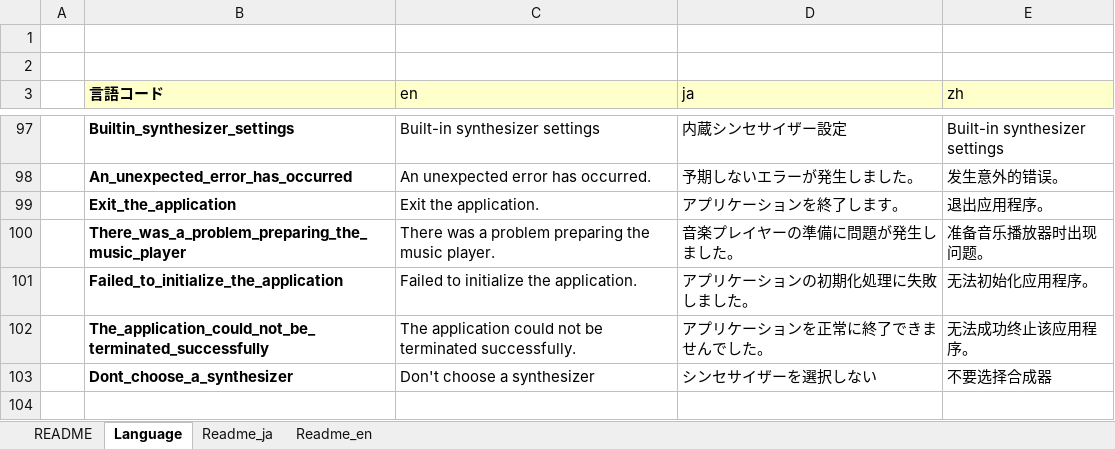
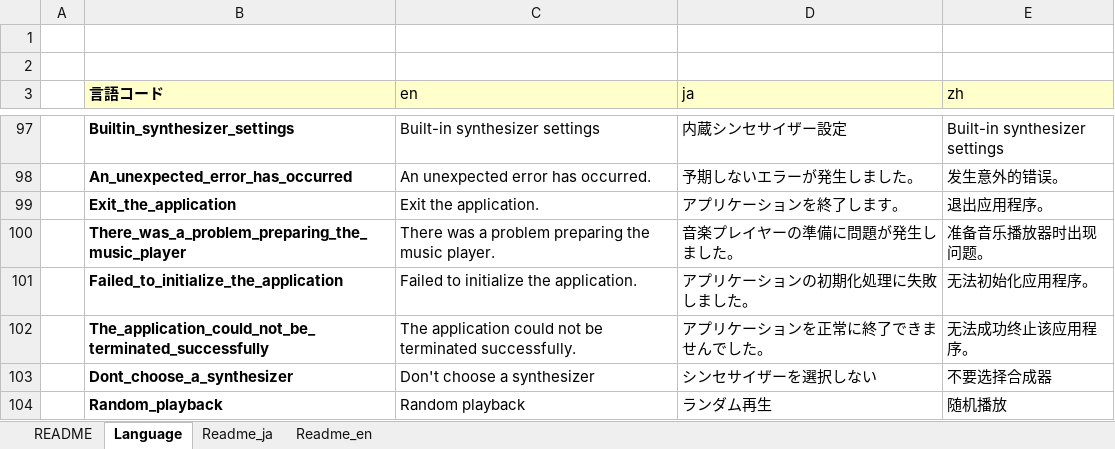
Before and after one commit to akt-sMain/JMPPlayer, an Excel workbook: Language.xlsm, sheet Language, drawn as a sheet; only a part is shown, gaps mark what is left out; values as stored, in another font and other column widths than the file's, no borders; charts and pictures not drawn; the diff names each change by its address in the sheet, - before the commit and + after, or states it on an @@ line.

Commit message:
ランダム再生を追加、連続再生をフォルダ内のファイルをプレイリストとするように変更

```diff
--- a/Language.xlsm (sheet Language)
+++ b/Language.xlsm (sheet Language)
+row 104:  | Random_playback | Random playback | ランダム再生 | 随机播放
```
Also changed, not shown: 9 other files.
